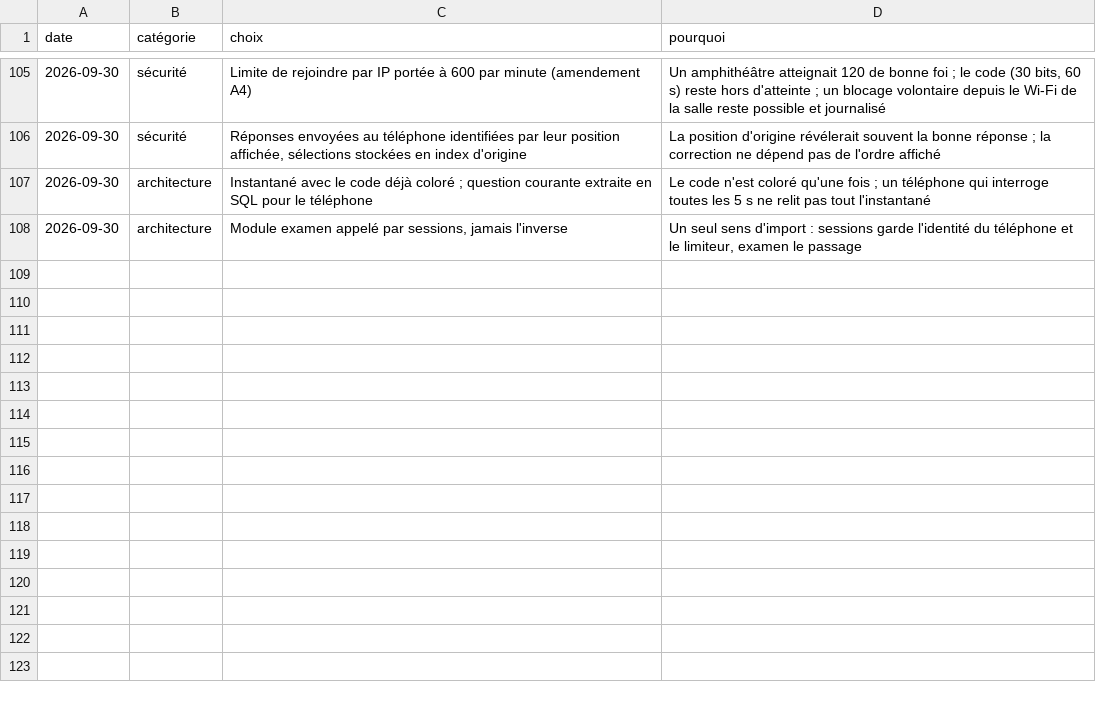
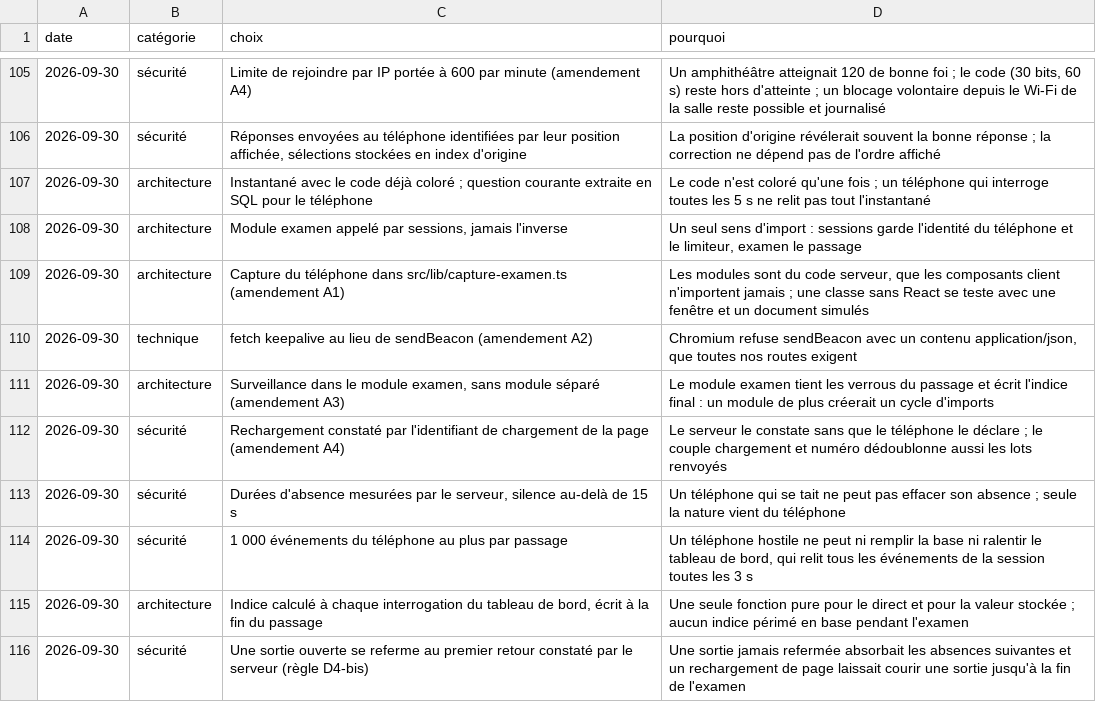
Before and after one commit to a8naaijetvi2lunk/carreau, a CSV file: docs/choix.csv, drawn as a sheet; only a part is shown, gaps mark what is left out.

Commit message:
docs(surveillance): documenter le lot 6 et ses captures
Contexte : lot 6, tâche 10. Le README suit chaque lot, captures réelles comprises (règle du projet).
Changements :
- README : aperçu du tableau de bord (ordinateur et téléphone), suivi en direct, anti-triche, sécurité de la surveillance, organisation du code, feuille de route (lot 6 livré) ;
- captures régénérées par npm run captures, dont tableau-de-bord.png et tableau-de-bord-telephone.png ;
- docs : mémoire du projet, journal des modifications, choix techniques du lot.
Vérification : npm run build, npm run captures, lint, format.

```diff
--- a/docs/choix.csv
+++ b/docs/choix.csv
@@ -108 +108,9 @@ date,catégorie,choix,pourquoi
 2026-09-30,architecture,"Module examen appelé par sessions, jamais l'inverse","Un seul sens d'import : sessions garde l'identité du téléphone et le limiteur, examen le passage"
+2026-09-30,architecture,"Capture du téléphone dans src/lib/capture-examen.ts (amendement A1)","Les modules sont du code serveur, que les composants client n'importent jamais ; une classe sans React se teste avec une fenêtre et un document simulés"
+2026-09-30,technique,"fetch keepalive au lieu de sendBeacon (amendement A2)","Chromium refuse sendBeacon avec un contenu application/json, que toutes nos routes exigent"
+2026-09-30,architecture,"Surveillance dans le module examen, sans module séparé (amendement A3)","Le module examen tient les verrous du passage et écrit l'indice final : un module de plus créerait un cycle d'imports"
+2026-09-30,sécurité,"Rechargement constaté par l'identifiant de chargement de la page (amendement A4)","Le serveur le constate sans que le téléphone le déclare ; le couple chargement et numéro dédoublonne aussi les lots renvoyés"
+2026-09-30,sécurité,"Durées d'absence mesurées par le serveur, silence au-delà de 15 s","Un téléphone qui se tait ne peut pas effacer son absence ; seule la nature vient du téléphone"
+2026-09-30,sécurité,"1 000 événements du téléphone au plus par passage","Un téléphone hostile ne peut ni remplir la base ni ralentir le tableau de bord, qui relit tous les événements de la session toutes les 3 s"
+2026-09-30,architecture,"Indice calculé à chaque interrogation du tableau de bord, écrit à la fin du passage","Une seule fonction pure pour le direct et pour la valeur stockée ; aucun indice périmé en base pendant l'examen"
+2026-09-30,sécurité,"Une sortie ouverte se referme au premier retour constaté par le serveur (règle D4-bis)","Une sortie jamais refermée absorbait les absences suivantes et un rechargement de page laissait courir une sortie jusqu'à la fin de l'examen"
```
Also changed, not shown: 12 other files.
